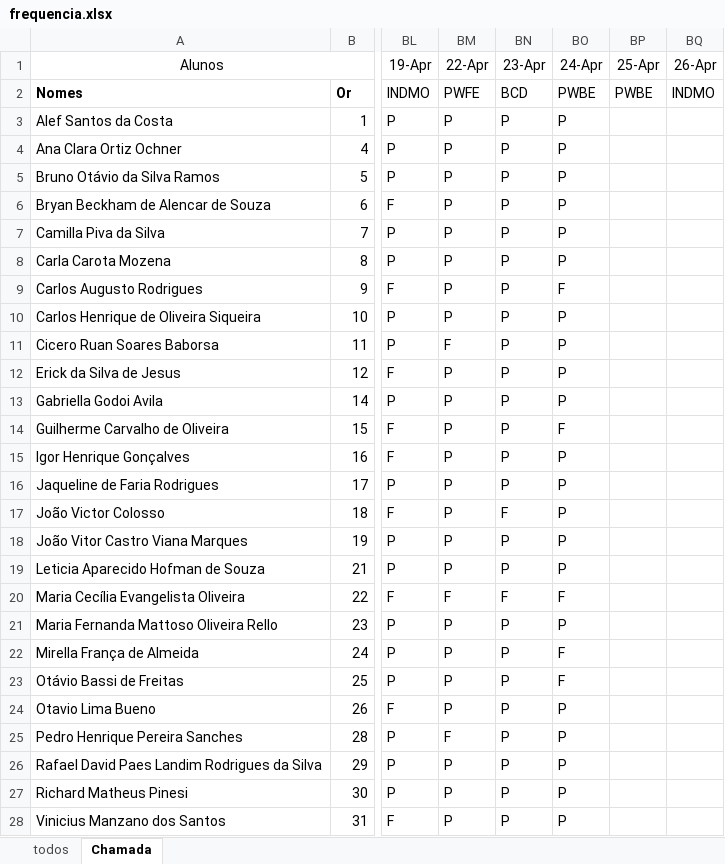
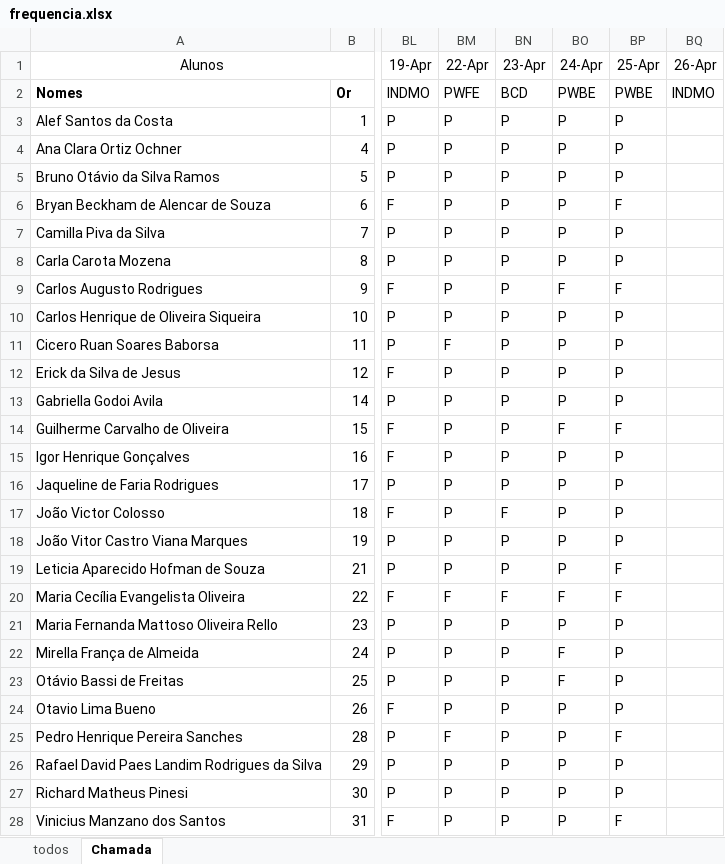
Before and after one commit to wellifabio/senai2024, an Excel workbook: ds/2des/frequencia.xlsx, sheet Chamada, drawn as a sheet; only a part is shown, gaps mark what is left out; values as stored, in another font and other column widths than the file's, no borders; conditional formats not drawn; the diff names each change by its address in the sheet, - before the commit and + after, or states it on an @@ line.

Commit message:
chamada

```diff
--- a/ds/2des/frequencia.xlsx (sheet Chamada)
+++ b/ds/2des/frequencia.xlsx (sheet Chamada)
-BP3:BP5 (25-Apr): (empty)
+BP3:BP5 (25-Apr): P
-BP6 (25-Apr): (empty)
+BP6 (25-Apr): F
-BP7:BP8 (25-Apr): (empty)
+BP7:BP8 (25-Apr): P
-BP9 (25-Apr): (empty)
+BP9 (25-Apr): F
-BP10:BP13 (25-Apr): (empty)
+BP10:BP13 (25-Apr): P
-BP14 (25-Apr): (empty)
+BP14 (25-Apr): F
-BP15:BP18 (25-Apr): (empty)
+BP15:BP18 (25-Apr): P
-BP19:BP20 (25-Apr): (empty)
+BP19:BP20 (25-Apr): F
-BP21:BP24 (25-Apr): (empty)
+BP21:BP24 (25-Apr): P
-BP25 (25-Apr): (empty)
+BP25 (25-Apr): F
-BP26:BP27 (25-Apr): (empty)
+BP26:BP27 (25-Apr): P
-BP28 (25-Apr): (empty)
+BP28 (25-Apr): F
```
